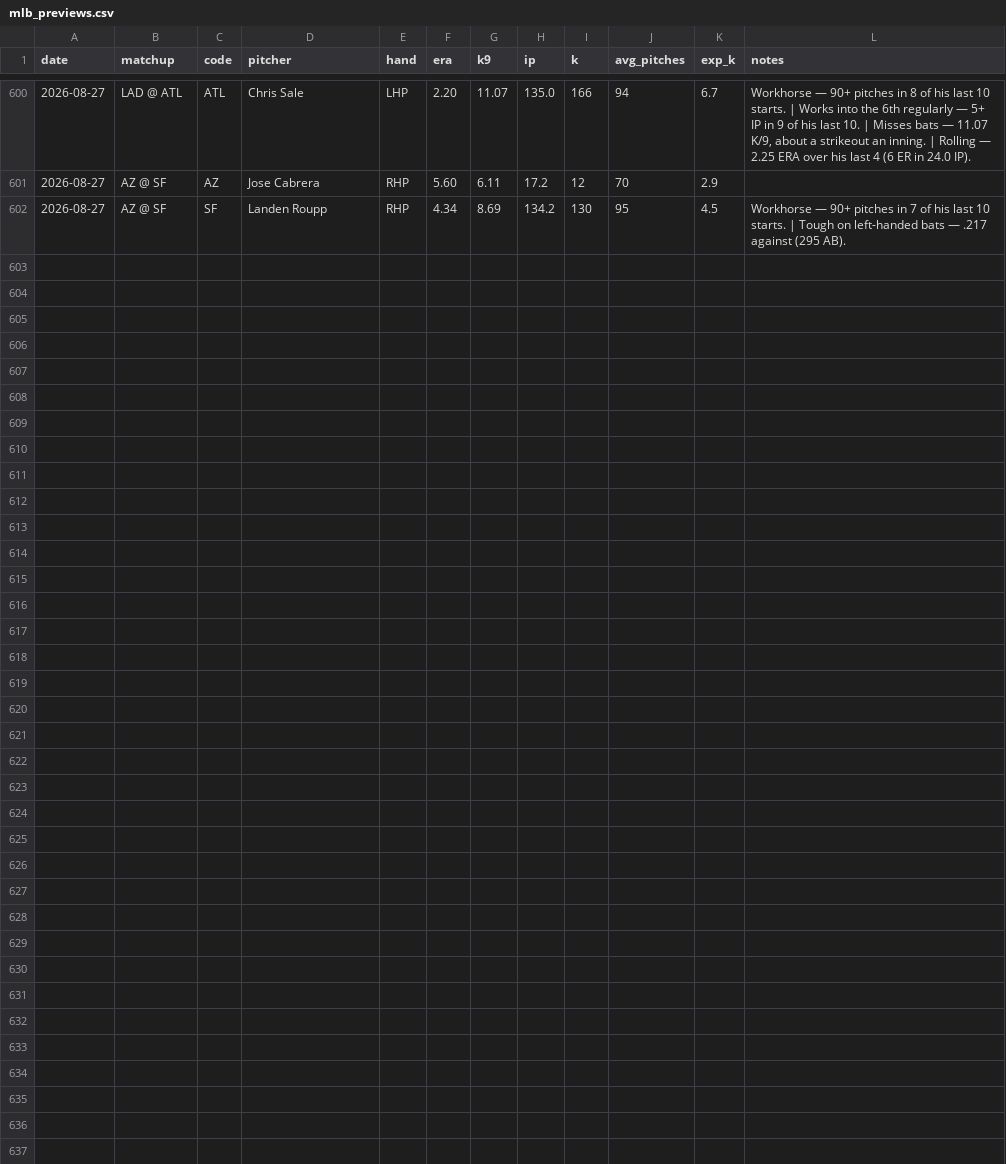
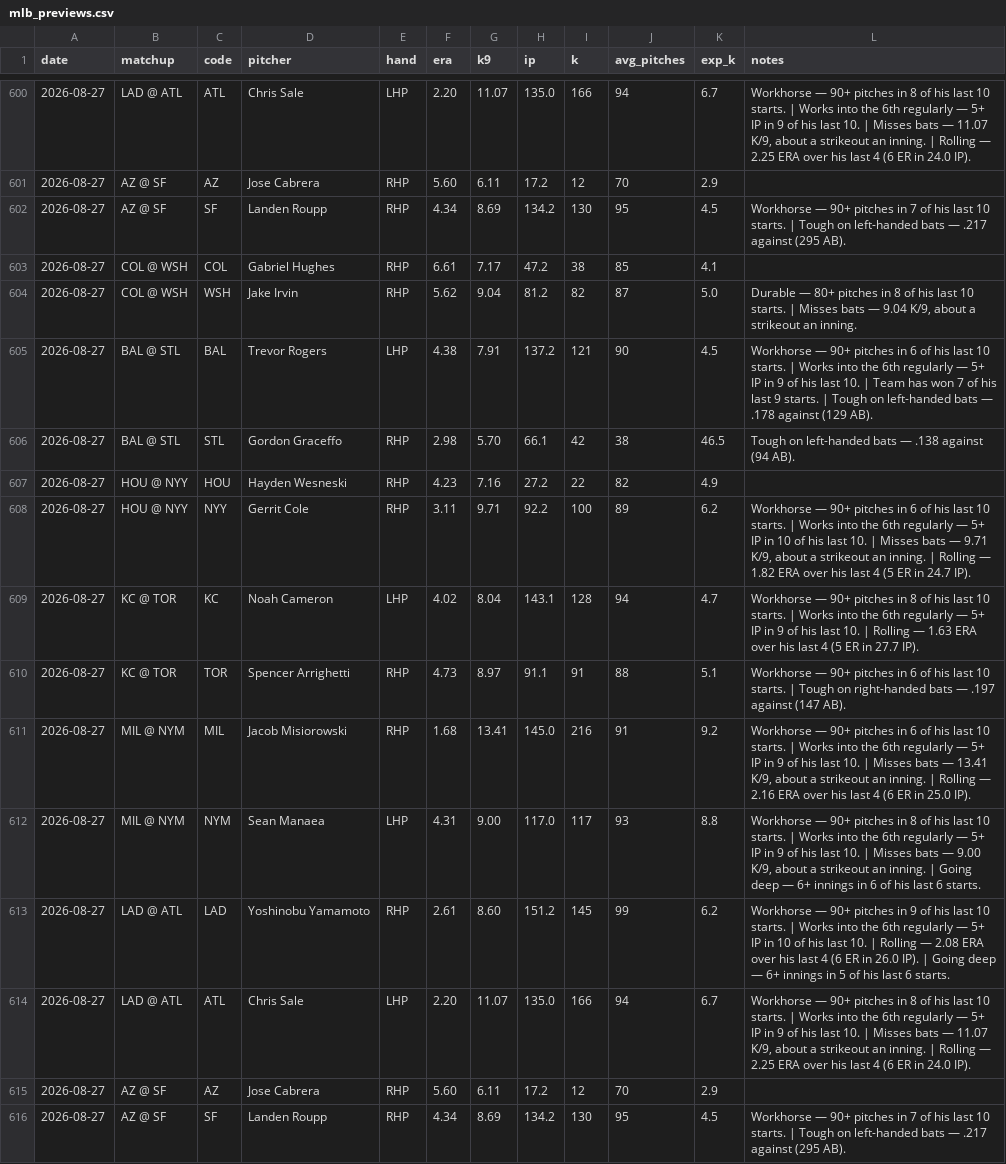
Before and after one commit to edwardk38/mlbstrikeouts, a CSV file: mlb_previews.csv, drawn as a sheet; only a part is shown, gaps mark what is left out; the diff names each change by its address in the sheet, - before the commit and + after, or states it on an @@ line.

```diff
--- a/mlb_previews.csv
+++ b/mlb_previews.csv
+row 603: 2026-08-27 | COL @ WSH | COL | Gabriel Hughes | RHP | 6.61 | 7.17 | 47.2 | 38 | 85 | 4.1
+row 604: 2026-08-27 | COL @ WSH | WSH | Jake Irvin | RHP | 5.62 | 9.04 | 81.2 | 82 | 87 | 5.0 | Durable — 80+ pitches in 8 of his last 10 starts. | Misses bats — 9.04 K/9, about a strikeout an inning.
+row 605: 2026-08-27 | BAL @ STL | BAL | Trevor Rogers | LHP | 4.38 | 7.91 | 137.2 | 121 | 90 | 4.5 | Workhorse — 90+ pitches in 6 of his last 10 starts. | Works into the 6th regularly — 5+ IP in 9 of his last 10. | Team has won 7 of his last 9 starts. | Tough on left-handed bats — .178 against (129 AB).
+row 606: 2026-08-27 | BAL @ STL | STL | Gordon Graceffo | RHP | 2.98 | 5.70 | 66.1 | 42 | 38 | 46.5 | Tough on left-handed bats — .138 against (94 AB).
+row 607: 2026-08-27 | HOU @ NYY | HOU | Hayden Wesneski | RHP | 4.23 | 7.16 | 27.2 | 22 | 82 | 4.9
+row 608: 2026-08-27 | HOU @ NYY | NYY | Gerrit Cole | RHP | 3.11 | 9.71 | 92.2 | 100 | 89 | 6.2 | Workhorse — 90+ pitches in 6 of his last 10 starts. | Works into the 6th regularly — 5+ IP in 10 of his last 10. | Misses bats — 9.71 K/9, about a strikeout an inning. | Rolling — 1.82 ERA over his last 4 (5 ER in 24.7 IP).
+row 609: 2026-08-27 | KC @ TOR | KC | Noah Cameron | LHP | 4.02 | 8.04 | 143.1 | 128 | 94 | 4.7 | Workhorse — 90+ pitches in 8 of his last 10 starts. | Works into the 6th regularly — 5+ IP in 9 of his last 10. | Rolling — 1.63 ERA over his last 4 (5 ER in 27.7 IP).
+row 610: 2026-08-27 | KC @ TOR | TOR | Spencer Arrighetti | RHP | 4.73 | 8.97 | 91.1 | 91 | 88 | 5.1 | Workhorse — 90+ pitches in 6 of his last 10 starts. | Tough on right-handed bats — .197 against (147 AB).
+row 611: 2026-08-27 | MIL @ NYM | MIL | Jacob Misiorowski | RHP | 1.68 | 13.41 | 145.0 | 216 | 91 | 9.2 | Workhorse — 90+ pitches in 6 of his last 10 starts. | Works into the 6th regularly — 5+ IP in 9 of his last 10. | Misses bats — 13.41 K/9, about a strikeout an inning. | Rolling — 2.16 ERA over his last 4 (6 ER in 25.0 IP).
+row 612: 2026-08-27 | MIL @ NYM | NYM | Sean Manaea | LHP | 4.31 | 9.00 | 117.0 | 117 | 93 | 8.8 | Workhorse — 90+ pitches in 8 of his last 10 starts. | Works into the 6th regularly — 5+ IP in 9 of his last 10. | Misses bats — 9.00 K/9, about a strikeout an inning. | Going deep — 6+ innings in 6 of his last 6 starts.
+row 613: 2026-08-27 | LAD @ ATL | LAD | Yoshinobu Yamamoto | RHP | 2.61 | 8.60 | 151.2 | 145 | 99 | 6.2 | Workhorse — 90+ pitches in 9 of his last 10 starts. | Works into the 6th regularly — 5+ IP in 10 of his last 10. | Rolling — 2.08 ERA over his last 4 (6 ER in 26.0 IP). | Going deep — 6+ innings in 5 of his last 6 starts.
+row 614: 2026-08-27 | LAD @ ATL | ATL | Chris Sale | LHP | 2.20 | 11.07 | 135.0 | 166 | 94 | 6.7 | Workhorse — 90+ pitches in 8 of his last 10 starts. | Works into the 6th regularly — 5+ IP in 9 of his last 10. | Misses bats — 11.07 K/9, about a strikeout an inning. | Rolling — 2.25 ERA over his last 4 (6 ER in 24.0 IP).
+row 615: 2026-08-27 | AZ @ SF | AZ | Jose Cabrera | RHP | 5.60 | 6.11 | 17.2 | 12 | 70 | 2.9
+row 616: 2026-08-27 | AZ @ SF | SF | Landen Roupp | RHP | 4.34 | 8.69 | 134.2 | 130 | 95 | 4.5 | Workhorse — 90+ pitches in 7 of his last 10 starts. | Tough on left-handed bats — .217 against (295 AB).
```
Also changed, not shown: 1 other file.
